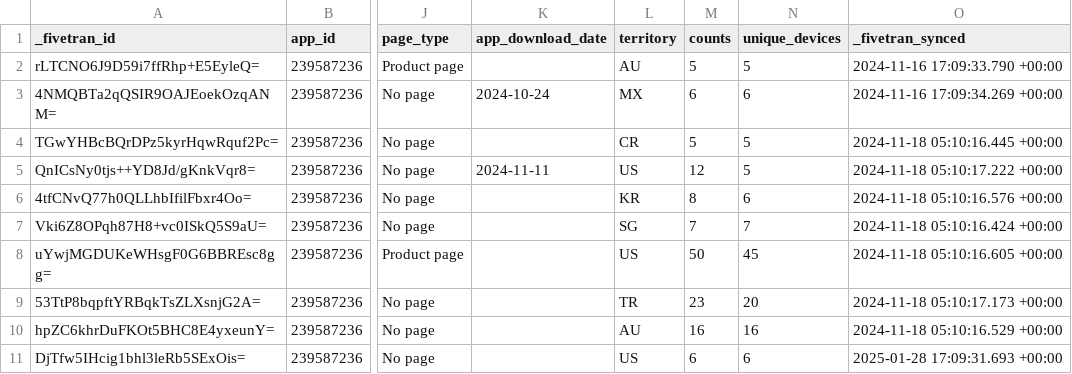
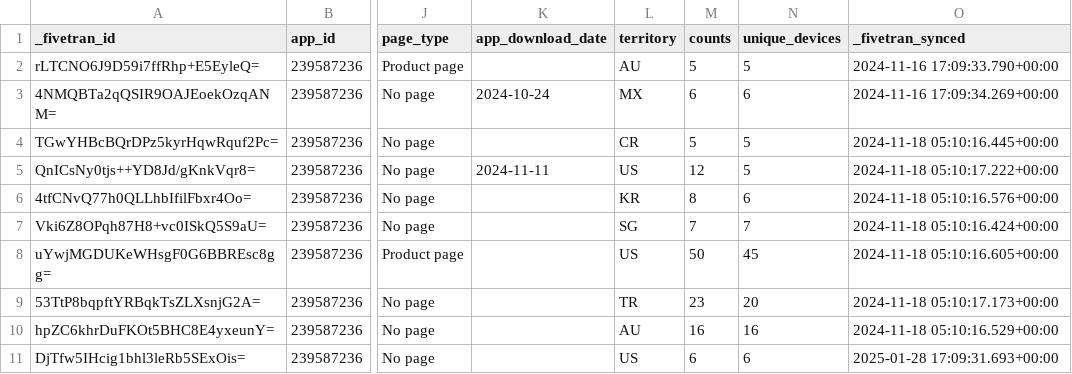
Before and after one commit to fivetran/dbt_app_reporting, a CSV file: integration_tests/seeds/app_store_installation_and_deletion_standard_daily.csv, drawn as a sheet; only a part is shown, gaps mark what is left out; the diff names each change by its address in the sheet, - before the commit and + after, or states it on an @@ line.

```diff
--- a/integration_tests/seeds/app_store_installation_and_deletion_standard_daily.csv
+++ b/integration_tests/seeds/app_store_installation_and_deletion_standard_daily.csv
-O2 (_fivetran_synced): 2024-11-16 17:09:33.790 +00:00
+O2 (_fivetran_synced): 2024-11-16 17:09:33.790+00:00
-O3 (_fivetran_synced): 2024-11-16 17:09:34.269 +00:00
+O3 (_fivetran_synced): 2024-11-16 17:09:34.269+00:00
-O4 (_fivetran_synced): 2024-11-18 05:10:16.445 +00:00
+O4 (_fivetran_synced): 2024-11-18 05:10:16.445+00:00
-O5 (_fivetran_synced): 2024-11-18 05:10:17.222 +00:00
+O5 (_fivetran_synced): 2024-11-18 05:10:17.222+00:00
-O6 (_fivetran_synced): 2024-11-18 05:10:16.576 +00:00
+O6 (_fivetran_synced): 2024-11-18 05:10:16.576+00:00
-O7 (_fivetran_synced): 2024-11-18 05:10:16.424 +00:00
+O7 (_fivetran_synced): 2024-11-18 05:10:16.424+00:00
-O8 (_fivetran_synced): 2024-11-18 05:10:16.605 +00:00
+O8 (_fivetran_synced): 2024-11-18 05:10:16.605+00:00
-O9 (_fivetran_synced): 2024-11-18 05:10:17.173 +00:00
+O9 (_fivetran_synced): 2024-11-18 05:10:17.173+00:00
-O10 (_fivetran_synced): 2024-11-18 05:10:16.529 +00:00
+O10 (_fivetran_synced): 2024-11-18 05:10:16.529+00:00
-O11 (_fivetran_synced): 2025-01-28 17:09:31.693 +00:00
+O11 (_fivetran_synced): 2025-01-28 17:09:31.693+00:00
```
Also changed, not shown: integration_tests/seeds/app_crash_daily.csv, integration_tests/seeds/app_session_standard_daily.csv, 4 other files.
